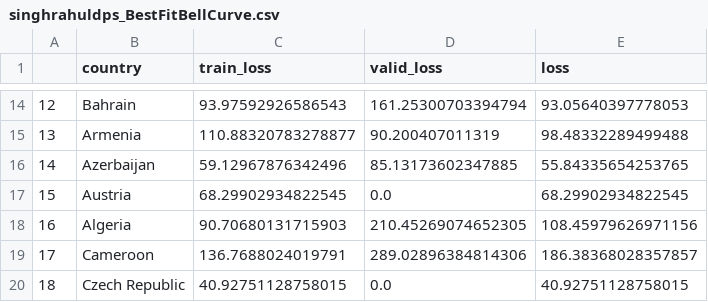
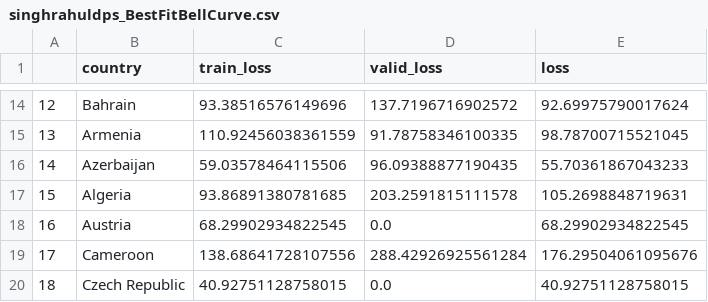
Before and after one commit to singhrahuldps/covid19tracker, a CSV file: loss/singhrahuldps_BestFitBellCurve.csv, drawn as a sheet; only a part is shown, gaps mark what is left out; the diff covers the shown part only.

```diff
--- a/loss/singhrahuldps_BestFitBellCurve.csv
+++ b/loss/singhrahuldps_BestFitBellCurve.csv
@@ -14,7 +14,7 @@
-12,Bahrain,93.97592926586543,161.25300703394794,93.05640397778053
-13,Armenia,110.88320783278877,90.200407011319,98.48332289499488
-14,Azerbaijan,59.12967876342496,85.13173602347885,55.84335654253765
-15,Austria,68.29902934822545,0.0,68.29902934822545
-16,Algeria,90.70680131715903,210.45269074652305,108.45979626971156
-17,Cameroon,136.7688024019791,289.02896384814306,186.38368028357857
+12,Bahrain,93.38516576149696,137.7196716902572,92.69975790017624
+13,Armenia,110.92456038361559,91.78758346100335,98.78700715521045
+14,Azerbaijan,59.03578464115506,96.09388877190435,55.70361867043233
+15,Algeria,93.86891380781685,203.2591815111578,105.2698848719631
+16,Austria,68.29902934822545,0.0,68.29902934822545
+17,Cameroon,138.68641728107556,288.42926925561284,176.29504061095676
 18,Czech Republic,40.92751128758015,0.0,40.92751128758015
```
Also changed, not shown: 30 edited cells elsewhere in this file, 21 other files.
